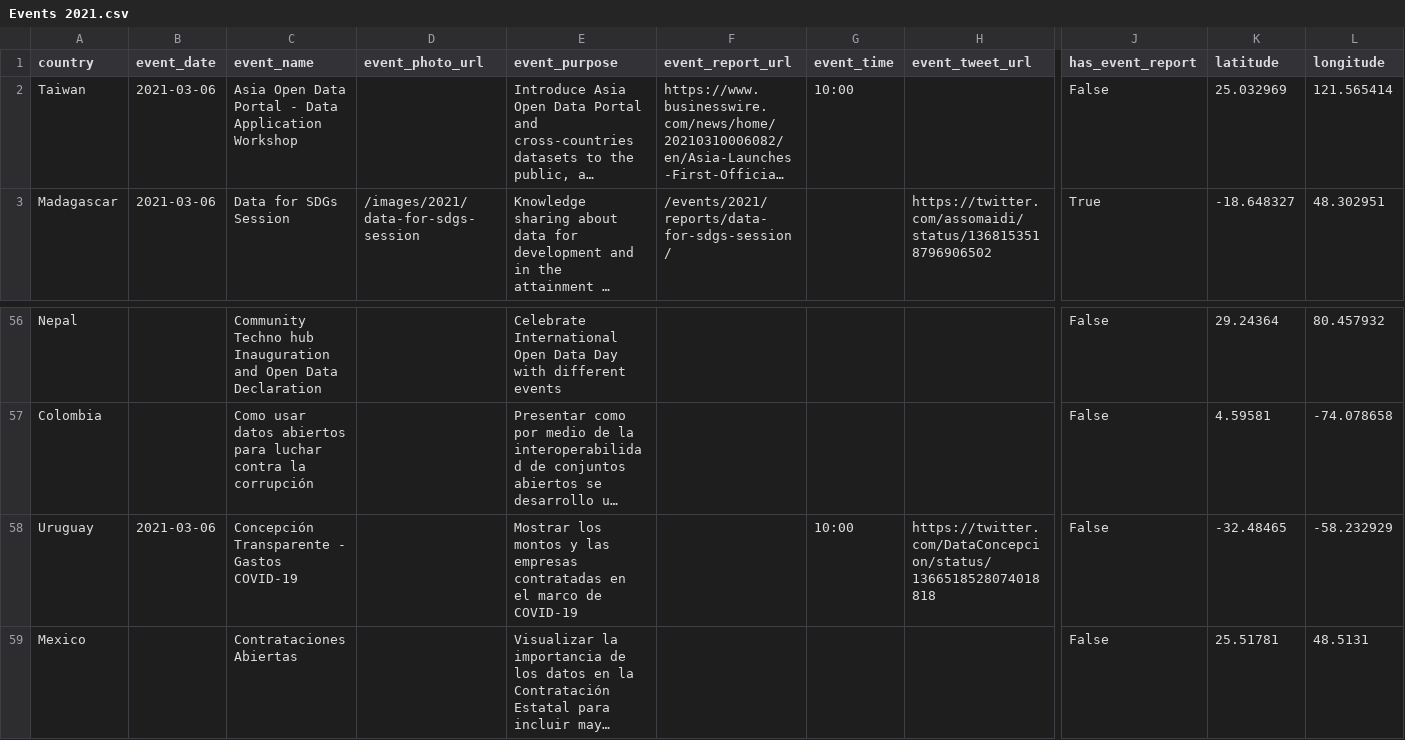
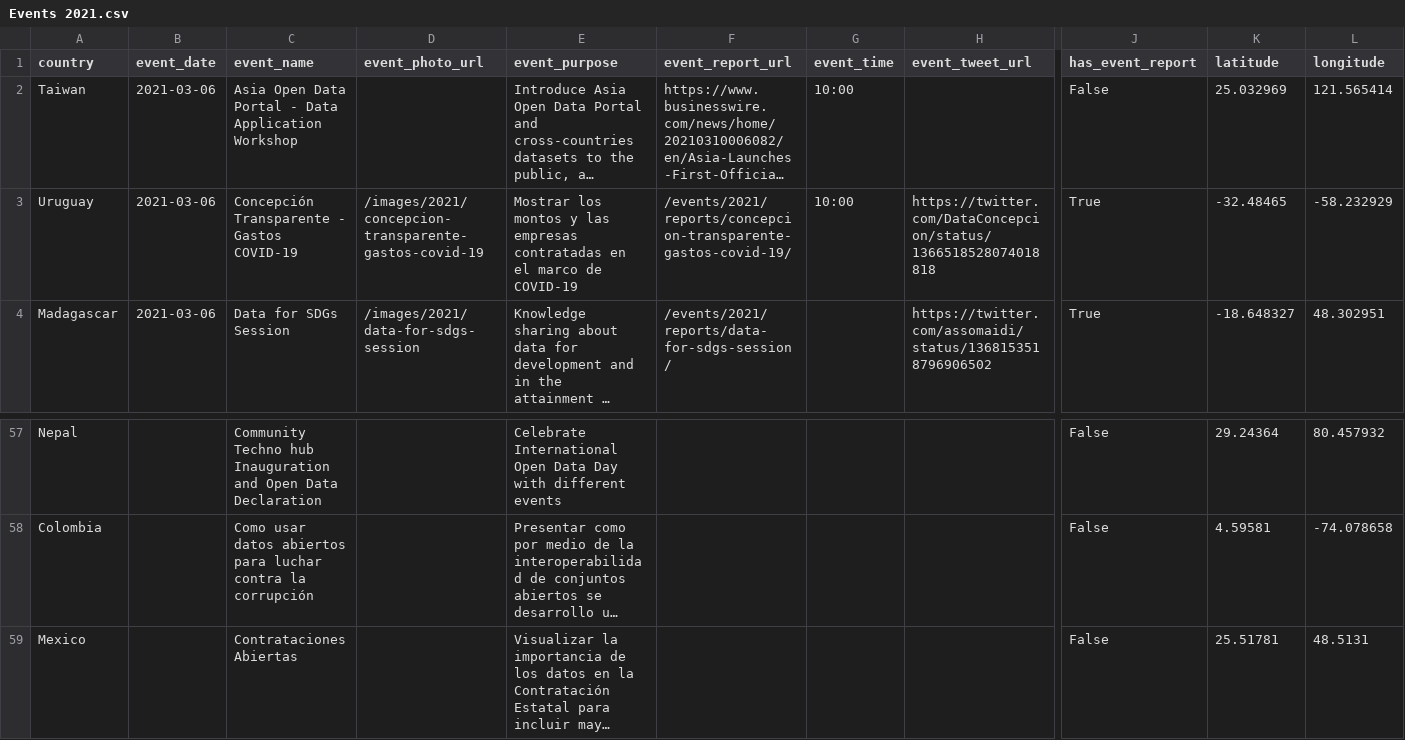
Before and after one commit to okfn/opendataday, a CSV file: Datasets/Events 2021.csv, drawn as a sheet; only a part is shown, gaps mark what is left out; long unchanged cells end in …; removed rows and columns are numbered as before the commit, all else as after; rows hold the shown columns only; the diff names each change by its address in the sheet, - before the commit and + after, or states it on an @@ line.

```diff
--- a/Datasets/Events 2021.csv
+++ b/Datasets/Events 2021.csv
+row 3: Uruguay | 2021-03-06 | Concepción Transparente - Gastos COVID-19 | /images/2021/concepcion-transparente-gastos-covid-19 | Mostrar los montos y las empresas contratadas en el marco de COVID-19 | /events/2021/reports/concepcion-transparente-gastos-covid-19/ | 10:00 | https://twitter.com/DataConcepcion/status/1366518528074018818 | True | -32.48465 | -58.232929
-row 58: Uruguay | 2021-03-06 | Concepción Transparente - Gastos COVID-19 |  | Mostrar los montos y las empresas contratadas en el marco de COVID-19 |  | 10:00 | https://twitter.com/DataConcepcion/status/1366518528074018818 | False | -32.48465 | -58.232929
```
Also changed, not shown: 3 other files.
